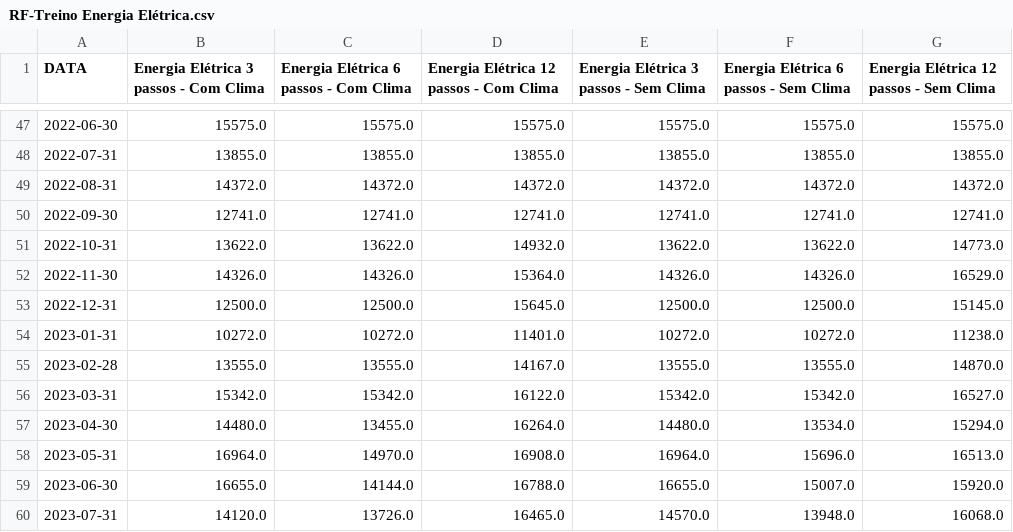
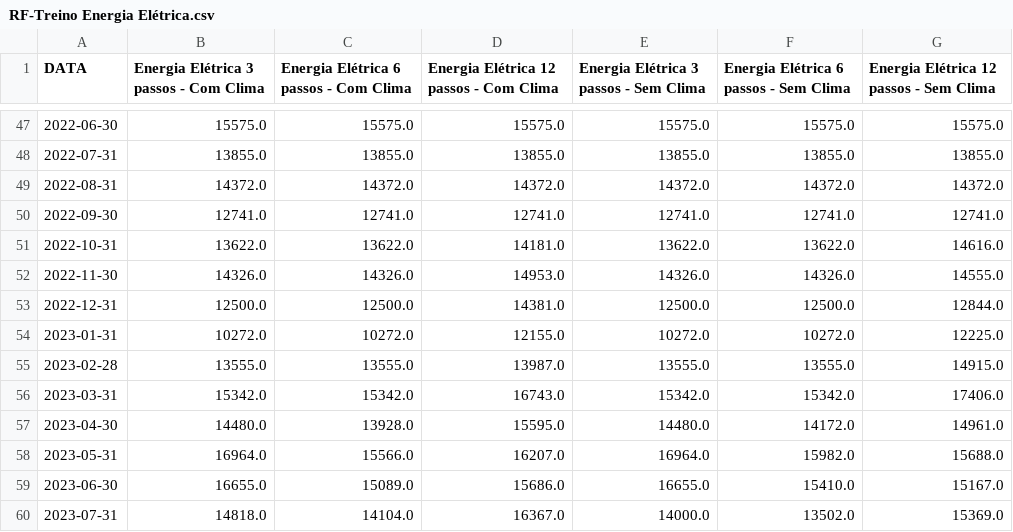
Before and after one commit to eduardoalba0/IFPRSeriesTemporais, a CSV file: Resultados/RF-Treino Energia Elétrica.csv, drawn as a sheet; only a part is shown, gaps mark what is left out; the diff covers the shown part only.

```diff
--- a/Resultados/RF-Treino Energia Elétrica.csv
+++ b/Resultados/RF-Treino Energia Elétrica.csv
@@ -50,11 +50,11 @@ DATA;Energia Elétrica 3 passos - Com Clima;Energia Elétrica 6 passos - Com Cli
 2022-09-30;12741.0;12741.0;12741.0;12741.0;12741.0;12741.0
-2022-10-31;13622.0;13622.0;14932.0;13622.0;13622.0;14773.0
-2022-11-30;14326.0;14326.0;15364.0;14326.0;14326.0;16529.0
-2022-12-31;12500.0;12500.0;15645.0;12500.0;12500.0;15145.0
-2023-01-31;10272.0;10272.0;11401.0;10272.0;10272.0;11238.0
-2023-02-28;13555.0;13555.0;14167.0;13555.0;13555.0;14870.0
-2023-03-31;15342.0;15342.0;16122.0;15342.0;15342.0;16527.0
-2023-04-30;14480.0;13455.0;16264.0;14480.0;13534.0;15294.0
-2023-05-31;16964.0;14970.0;16908.0;16964.0;15696.0;16513.0
-2023-06-30;16655.0;14144.0;16788.0;16655.0;15007.0;15920.0
-2023-07-31;14120.0;13726.0;16465.0;14570.0;13948.0;16068.0
+2022-10-31;13622.0;13622.0;14181.0;13622.0;13622.0;14616.0
+2022-11-30;14326.0;14326.0;14953.0;14326.0;14326.0;14555.0
+2022-12-31;12500.0;12500.0;14381.0;12500.0;12500.0;12844.0
+2023-01-31;10272.0;10272.0;12155.0;10272.0;10272.0;12225.0
+2023-02-28;13555.0;13555.0;13987.0;13555.0;13555.0;14915.0
+2023-03-31;15342.0;15342.0;16743.0;15342.0;15342.0;17406.0
+2023-04-30;14480.0;13928.0;15595.0;14480.0;14172.0;14961.0
+2023-05-31;16964.0;15566.0;16207.0;16964.0;15982.0;15688.0
+2023-06-30;16655.0;15089.0;15686.0;16655.0;15410.0;15167.0
+2023-07-31;14818.0;14104.0;16367.0;14000.0;13502.0;15369.0
```
Also changed, not shown: 21 edited cells elsewhere in this file, Resultados/GA-RF Energia Elétrica.csv, Resultados/GA-RF Água.csv, 23 other files.
